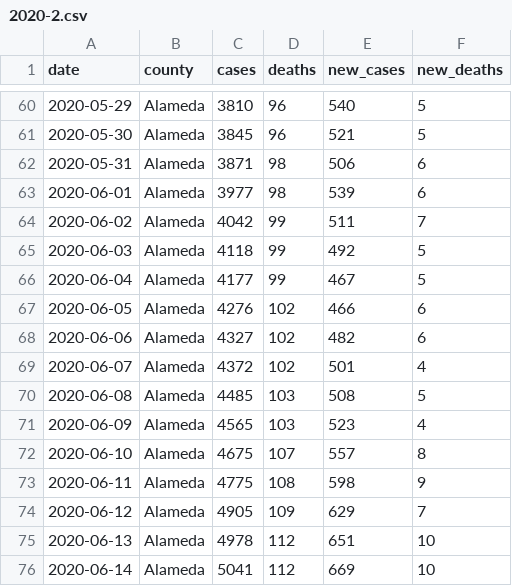
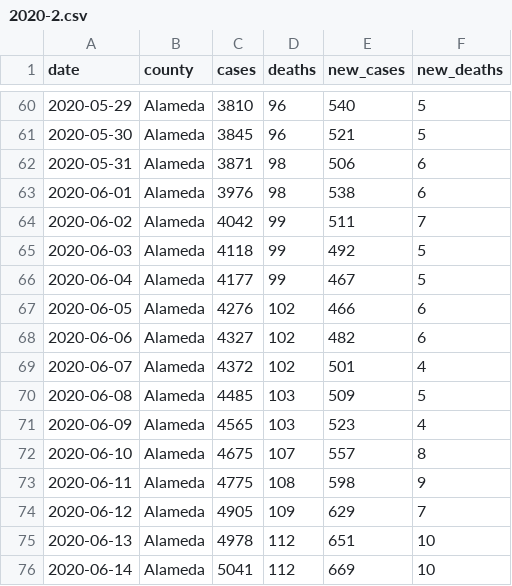
Before and after one commit to epibiostat/health-atlas-scrapers, a CSV file: county-cases/data/2020-2.csv, drawn as a sheet; only a part is shown, gaps mark what is left out.

```diff
--- a/county-cases/data/2020-2.csv
+++ b/county-cases/data/2020-2.csv
@@ -62,3 +62,3 @@ date,county,cases,deaths,new_cases,new_deaths
 2020-05-31,Alameda,3871,98,506,6
-2020-06-01,Alameda,3977,98,539,6
+2020-06-01,Alameda,3976,98,538,6
 2020-06-02,Alameda,4042,99,511,7
@@ -69,3 +69,3 @@ date,county,cases,deaths,new_cases,new_deaths
 2020-06-07,Alameda,4372,102,501,4
-2020-06-08,Alameda,4485,103,508,5
+2020-06-08,Alameda,4485,103,509,5
 2020-06-09,Alameda,4565,103,523,4
```
Also changed, not shown: county-cases/data/2020-3.csv, county-cases/data/2020-4.csv, 6 other files.
